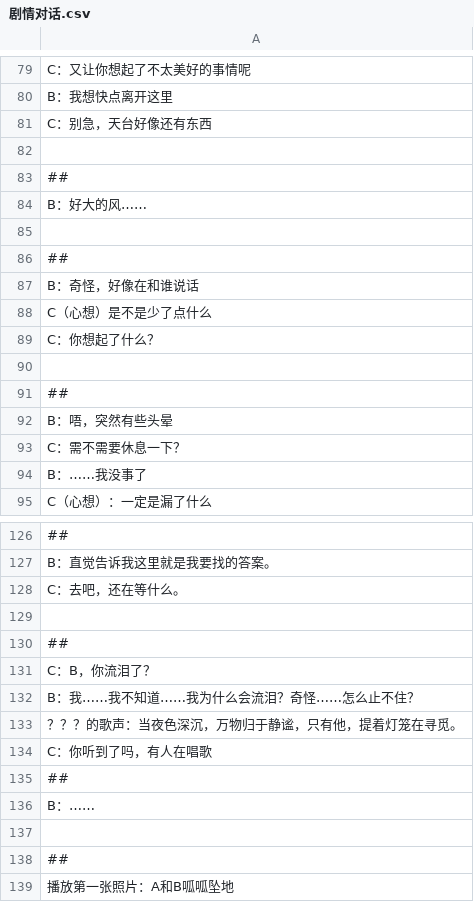
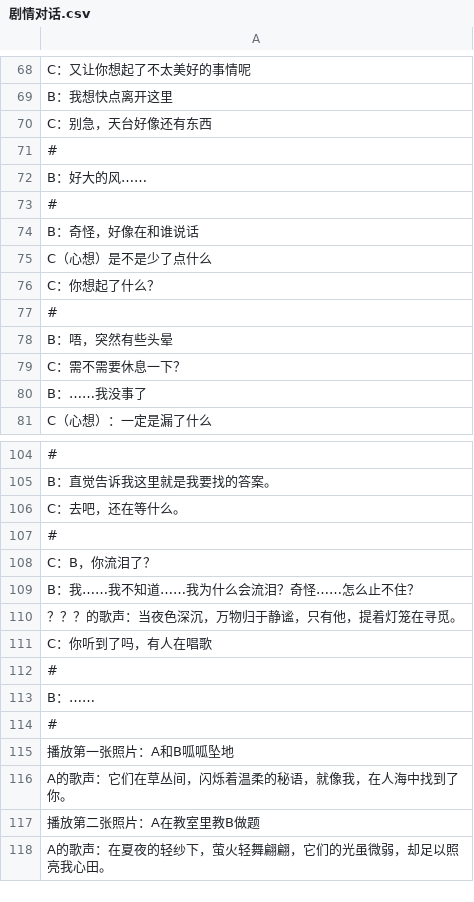
Before and after one commit to YuanSang0512/-_TapTap, a CSV file: Assets/Resources/Talking/剧情对话.csv, drawn as a sheet; only a part is shown, gaps mark what is left out; the shorter side is filled out with more unchanged rows; removed rows and columns are numbered as before the commit, all else as after; the diff covers the shown part only; the diff names each change by its address in the sheet, - before the commit and + after, or states it on an @@ line.

```diff
--- a/Assets/Resources/Talking/剧情对话.csv
+++ b/Assets/Resources/Talking/剧情对话.csv
-row 82: (empty)
-A71: ##
+A71: #
-row 85: (empty)
-A73: ##
+A73: #
-row 90: (empty)
-A77: ##
+A77: #
-A104: ##
+A104: #
-row 129: (empty)
-A107: ##
+A107: #
-A112: ##
+A112: #
-row 137: (empty)
-A114: ##
+A114: #
```
Also changed, not shown: 23 removed rows and 21 edited cells elsewhere in this file, 12 other files.
